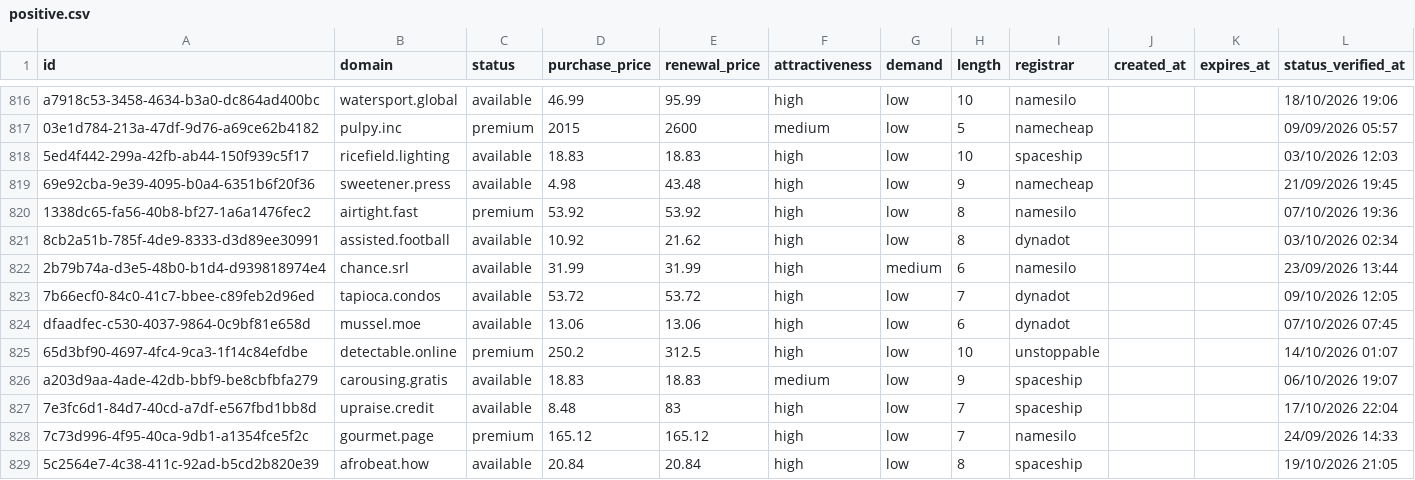
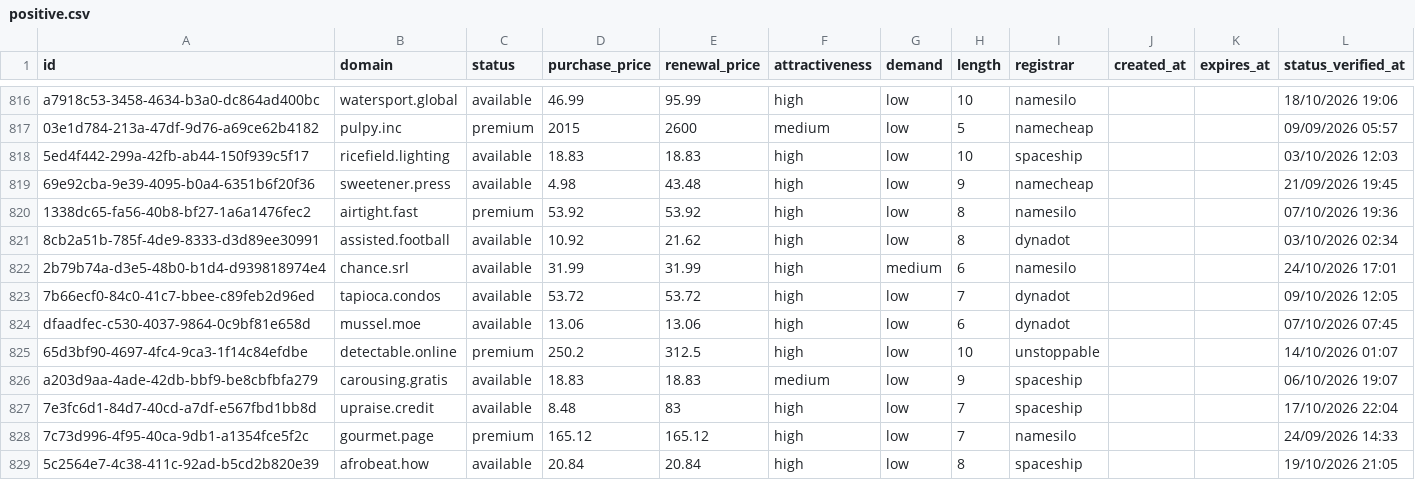
Before and after one commit to UniqueDomains/positive-oneword-domains, a CSV file: positive.csv, drawn as a sheet; only a part is shown, gaps mark what is left out; the diff covers the shown part only.

```diff
--- a/positive.csv
+++ b/positive.csv
@@ -821,3 +821,3 @@ a7918c53-3458-4634-b3a0-dc864ad400bc,watersport.global,available,46.99,95.99,hig
 8cb2a51b-785f-4de9-8333-d3d89ee30991,assisted.football,available,10.92,21.62,high,low,8,dynadot,,,03/10/2026 02:34
-2b79b74a-d3e5-48b0-b1d4-d939818974e4,chance.srl,available,31.99,31.99,high,medium,6,namesilo,,,23/09/2026 13:44
+2b79b74a-d3e5-48b0-b1d4-d939818974e4,chance.srl,available,31.99,31.99,high,medium,6,namesilo,,,24/10/2026 17:01
 7b66ecf0-84c0-41c7-bbee-c89feb2d96ed,tapioca.condos,available,53.72,53.72,high,low,7,dynadot,,,09/10/2026 12:05
```
Also changed, not shown: 1 added row, 1 removed row and 27 edited cells elsewhere in this file, 4 other files.
